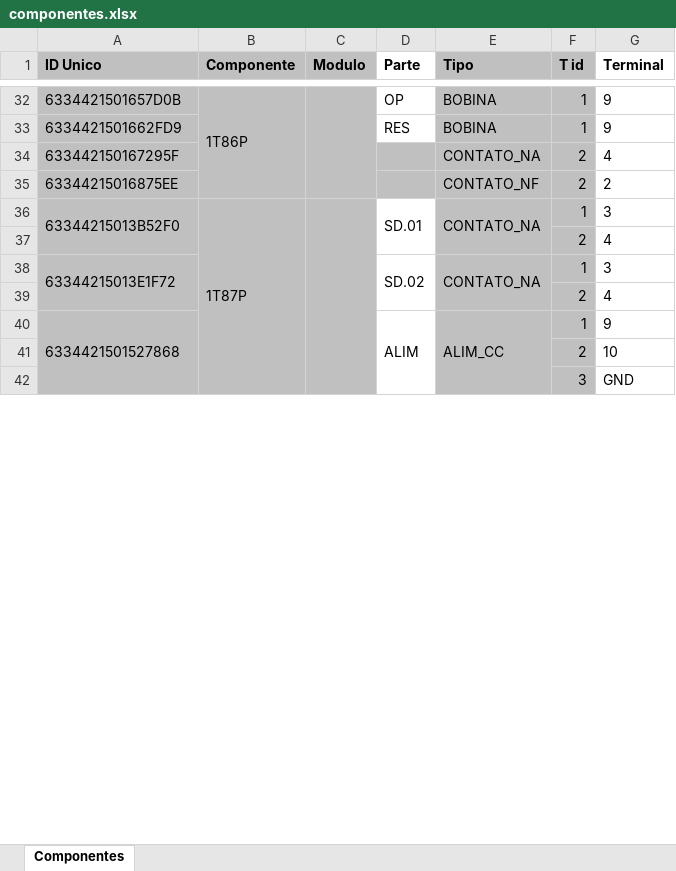
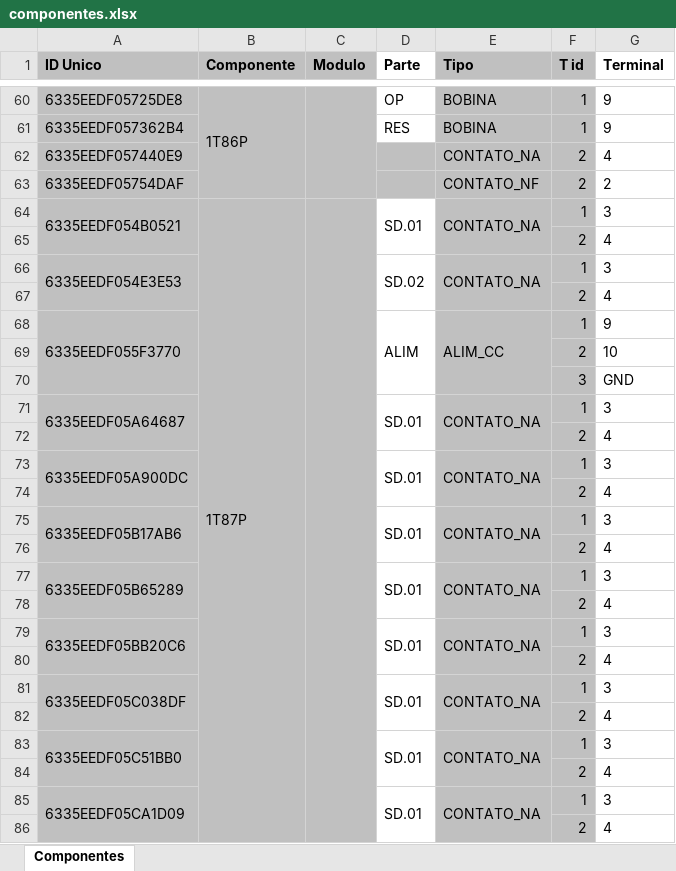
Before and after one commit to zecruel/sand_box, an Excel workbook: pelicanu/projeto/componentes.xlsx, sheet Componentes, drawn as a sheet; only a part is shown, gaps mark what is left out; values as stored, in another font and other column widths than the file's, no borders; addresses are those after the commit; the diff covers the shown part only; the diff names each change by its address in the sheet, - before the commit and + after, or states it on an @@ line.

```diff
--- a/pelicanu/projeto/componentes.xlsx (sheet Componentes)
+++ b/pelicanu/projeto/componentes.xlsx (sheet Componentes)
-A60 (ID Unico): 6334421501657D0B
+A60 (ID Unico): 6335EEDF05725DE8
-A61 (ID Unico): 6334421501662FD9
+A61 (ID Unico): 6335EEDF057362B4
-A62 (ID Unico): 633442150167295F
+A62 (ID Unico): 6335EEDF057440E9
-A63 (ID Unico): 63344215016875EE
+A63 (ID Unico): 6335EEDF05754DAF
-A64 (ID Unico): 63344215013B52F0
+A64 (ID Unico): 6335EEDF054B0521
-A66 (ID Unico): 63344215013E1F72
+A66 (ID Unico): 6335EEDF054E3E53
-A68 (ID Unico): 6334421501527868
+A68 (ID Unico): 6335EEDF055F3770
+row 71: 6335EEDF05A64687 |  |  | SD.01 | CONTATO_NA | 1 | 3
+row 72:  |  |  |  |  | 2 | 4
+row 73: 6335EEDF05A900DC |  |  | SD.01 | CONTATO_NA | 1 | 3
+row 74:  |  |  |  |  | 2 | 4
+row 75: 6335EEDF05B17AB6 |  |  | SD.01 | CONTATO_NA | 1 | 3
+row 76:  |  |  |  |  | 2 | 4
+row 77: 6335EEDF05B65289 |  |  | SD.01 | CONTATO_NA | 1 | 3
+row 78:  |  |  |  |  | 2 | 4
+row 79: 6335EEDF05BB20C6 |  |  | SD.01 | CONTATO_NA | 1 | 3
+row 80:  |  |  |  |  | 2 | 4
+row 81: 6335EEDF05C038DF |  |  | SD.01 | CONTATO_NA | 1 | 3
+row 82:  |  |  |  |  | 2 | 4
+row 83: 6335EEDF05C51BB0 |  |  | SD.01 | CONTATO_NA | 1 | 3
+row 84:  |  |  |  |  | 2 | 4
+row 85: 6335EEDF05CA1D09 |  |  | SD.01 | CONTATO_NA | 1 | 3
+row 86:  |  |  |  |  | 2 | 4
```
Also changed, not shown: 56 added rows, 27 edited cells and merged cells elsewhere in this sheet, 6 other files.
